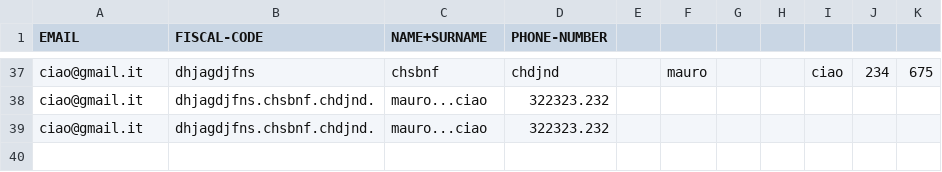
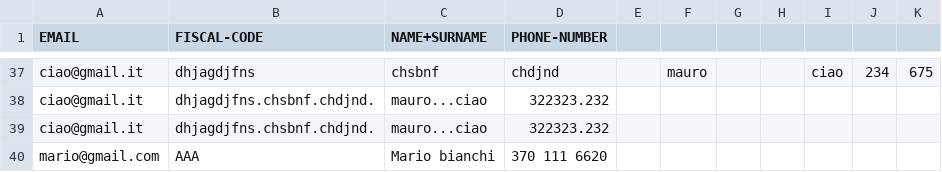
Before and after one commit to giuliazecchetin/Gruppo02-PW1-ITSIncom, a CSV file: src/main/resources/data/visitorData.csv, drawn as a sheet; only a part is shown, gaps mark what is left out.

```diff
--- a/src/main/resources/data/visitorData.csv
+++ b/src/main/resources/data/visitorData.csv
@@ -39 +39,2 @@ ciao@gmail.it,dhjagdjfns.chsbnf.chdjnd.,mauro...ciao,322323.232
 ciao@gmail.it,dhjagdjfns.chsbnf.chdjnd.,mauro...ciao,322323.232
+mario@gmail.com,AAA,Mario bianchi,370 111 6620
```
Also changed, not shown: src/main/resources/data/visit.csv, 4 other files.
